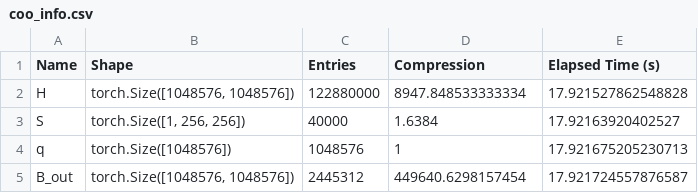
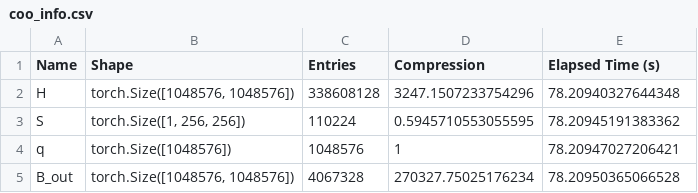
Before and after one commit to myerspat/ttnte, a CSV file: notebooks/fixed_source/square/coo_info.csv, drawn as a sheet.

```diff
--- a/notebooks/fixed_source/square/coo_info.csv
+++ b/notebooks/fixed_source/square/coo_info.csv
@@ -1,5 +1,5 @@
 Name,Shape,Entries,Compression,Elapsed Time (s)
-H,"torch.Size([1048576, 1048576])",122880000,8947.848533333334,17.921527862548828
-S,"torch.Size([1, 256, 256])",40000,1.6384,17.92163920402527
-q,torch.Size([1048576]),1048576,1,17.921675205230713
-B_out,"torch.Size([1048576, 1048576])",2445312,449640.6298157454,17.921724557876587
+H,"torch.Size([1048576, 1048576])",338608128,3247.1507233754296,78.20940327644348
+S,"torch.Size([1, 256, 256])",110224,0.5945710553055595,78.20945191383362
+q,torch.Size([1048576]),1048576,1,78.20947027206421
+B_out,"torch.Size([1048576, 1048576])",4067328,270327.75025176234,78.20950365066528
```
Also changed, not shown: notebooks/fixed_source/square/tt_info.csv, 52 other files.
